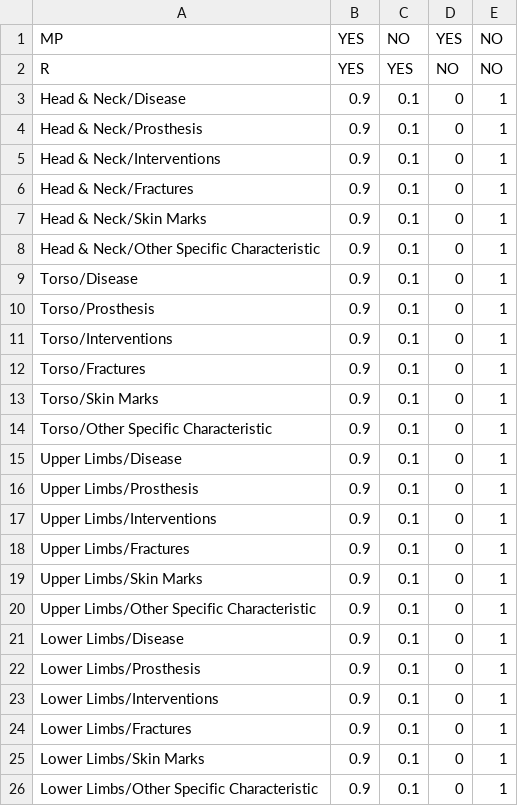
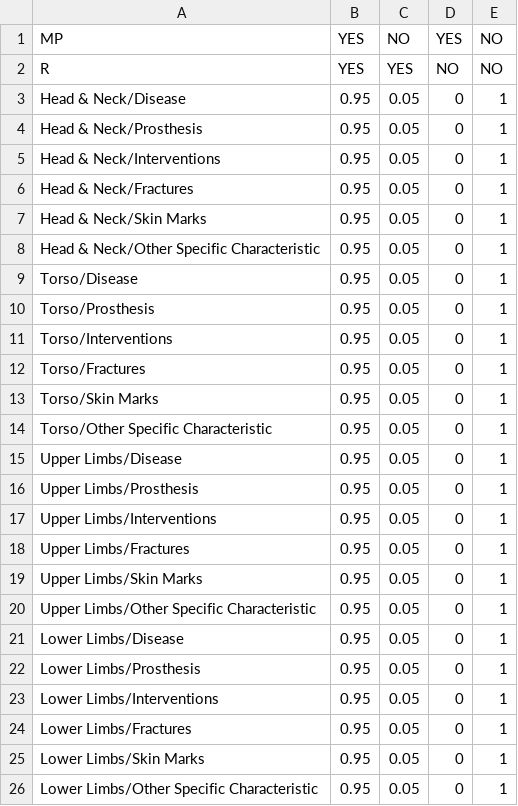
Before and after one commit to inescaridi/NonGenCom, a CSV file: nonGenCom/scenery_and_context_inputs/body_mp_sceneries.csv, drawn as a sheet.

```diff
--- a/nonGenCom/scenery_and_context_inputs/body_mp_sceneries.csv
+++ b/nonGenCom/scenery_and_context_inputs/body_mp_sceneries.csv
@@ -2,25 +2,25 @@ MP,YES,NO,YES,NO
 R,YES,YES,NO,NO
-Head & Neck/Disease, 0.9, 0.1, 0, 1
-Head & Neck/Prosthesis, 0.9, 0.1, 0, 1
-Head & Neck/Interventions, 0.9, 0.1, 0, 1
-Head & Neck/Fractures, 0.9, 0.1, 0, 1
-Head & Neck/Skin Marks, 0.9, 0.1, 0, 1
-Head & Neck/Other Specific Characteristic, 0.9, 0.1, 0, 1
-Torso/Disease, 0.9, 0.1, 0, 1
-Torso/Prosthesis, 0.9, 0.1, 0, 1
-Torso/Interventions, 0.9, 0.1, 0, 1
-Torso/Fractures, 0.9, 0.1, 0, 1
-Torso/Skin Marks, 0.9, 0.1, 0, 1
-Torso/Other Specific Characteristic, 0.9, 0.1, 0, 1
-Upper Limbs/Disease, 0.9, 0.1, 0, 1
-Upper Limbs/Prosthesis, 0.9, 0.1, 0, 1
-Upper Limbs/Interventions, 0.9, 0.1, 0, 1
-Upper Limbs/Fractures, 0.9, 0.1, 0, 1
-Upper Limbs/Skin Marks, 0.9, 0.1, 0, 1
-Upper Limbs/Other Specific Characteristic, 0.9, 0.1, 0, 1
-Lower Limbs/Disease, 0.9, 0.1, 0, 1
-Lower Limbs/Prosthesis, 0.9, 0.1, 0, 1
-Lower Limbs/Interventions, 0.9, 0.1, 0, 1
-Lower Limbs/Fractures, 0.9, 0.1, 0, 1
-Lower Limbs/Skin Marks, 0.9, 0.1, 0, 1
-Lower Limbs/Other Specific Characteristic, 0.9, 0.1, 0, 1
+Head & Neck/Disease, 0.95, 0.05, 0, 1
+Head & Neck/Prosthesis, 0.95, 0.05, 0, 1
+Head & Neck/Interventions, 0.95, 0.05, 0, 1
+Head & Neck/Fractures, 0.95, 0.05, 0, 1
+Head & Neck/Skin Marks, 0.95, 0.05, 0, 1
+Head & Neck/Other Specific Characteristic, 0.95, 0.05, 0, 1
+Torso/Disease, 0.95, 0.05, 0, 1
+Torso/Prosthesis, 0.95, 0.05, 0, 1
+Torso/Interventions, 0.95, 0.05, 0, 1
+Torso/Fractures, 0.95, 0.05, 0, 1
+Torso/Skin Marks, 0.95, 0.05, 0, 1
+Torso/Other Specific Characteristic, 0.95, 0.05, 0, 1
+Upper Limbs/Disease, 0.95, 0.05, 0, 1
+Upper Limbs/Prosthesis, 0.95, 0.05, 0, 1
+Upper Limbs/Interventions, 0.95, 0.05, 0, 1
+Upper Limbs/Fractures, 0.95, 0.05, 0, 1
+Upper Limbs/Skin Marks, 0.95, 0.05, 0, 1
+Upper Limbs/Other Specific Characteristic, 0.95, 0.05, 0, 1
+Lower Limbs/Disease, 0.95, 0.05, 0, 1
+Lower Limbs/Prosthesis, 0.95, 0.05, 0, 1
+Lower Limbs/Interventions, 0.95, 0.05, 0, 1
+Lower Limbs/Fractures, 0.95, 0.05, 0, 1
+Lower Limbs/Skin Marks, 0.95, 0.05, 0, 1
+Lower Limbs/Other Specific Characteristic, 0.95, 0.05, 0, 1
```
Also changed, not shown: nonGenCom/scenery_and_context_inputs/body_fc_sceneries.csv, 1 other file.
